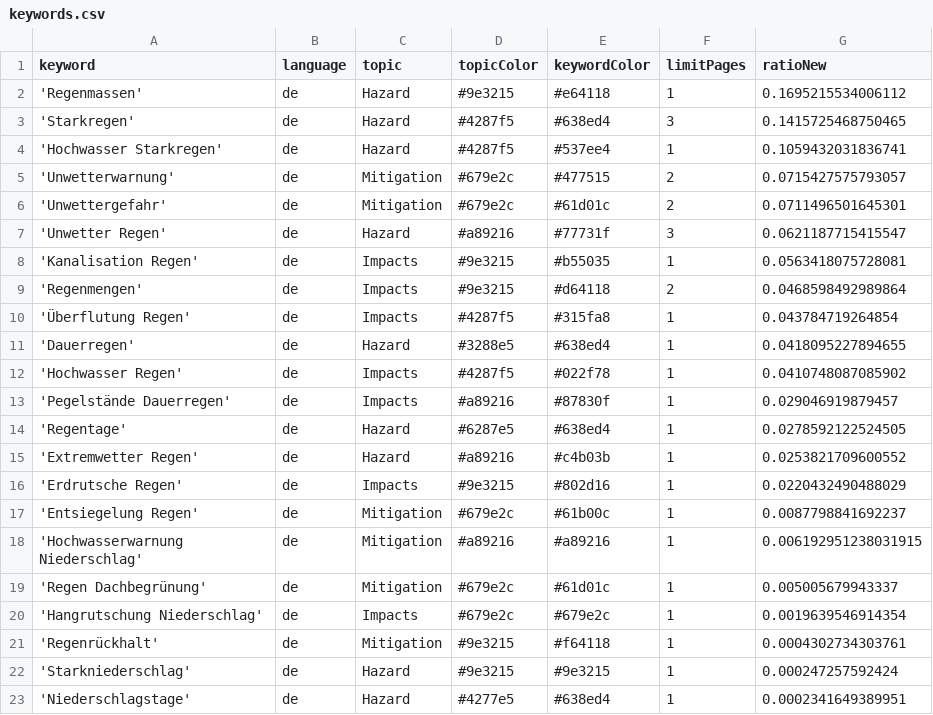
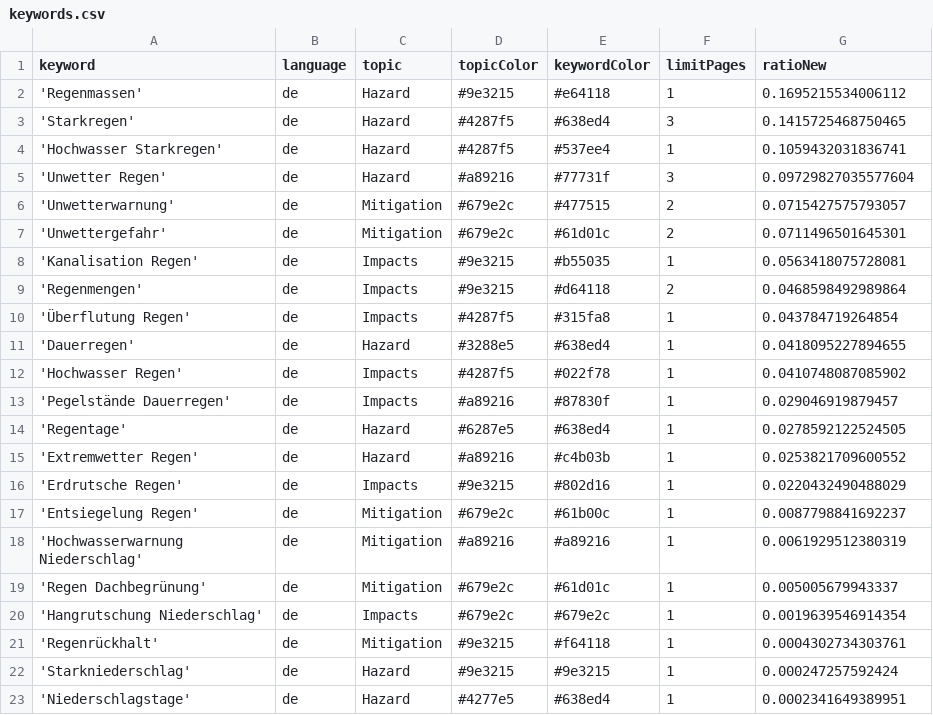
Before and after one commit to jannikdo28-news/RainIsComing, a CSV file: keywords.csv, drawn as a sheet.

```diff
--- a/keywords.csv
+++ b/keywords.csv
@@ -4,5 +4,5 @@ keyword,language,topic,topicColor,keywordColor,limitPages,ratioNew
 'Hochwasser Starkregen',de,Hazard,#4287f5,#537ee4,1,0.1059432031836741
+'Unwetter Regen',de,Hazard,#a89216,#77731f,3,0.09729827035577604
 'Unwetterwarnung',de,Mitigation,#679e2c,#477515,2,0.0715427575793057
 'Unwettergefahr',de,Mitigation,#679e2c,#61d01c,2,0.0711496501645301
-'Unwetter Regen',de,Hazard,#a89216,#77731f,3,0.0621187715415547
 'Kanalisation Regen',de,Impacts,#9e3215,#b55035,1,0.0563418075728081
@@ -17,3 +17,3 @@ keyword,language,topic,topicColor,keywordColor,limitPages,ratioNew
 'Entsiegelung Regen',de,Mitigation,#679e2c,#61b00c,1,0.0087798841692237
-'Hochwasserwarnung Niederschlag',de,Mitigation,#a89216,#a89216,1,0.006192951238031915
+'Hochwasserwarnung Niederschlag',de,Mitigation,#a89216,#a89216,1,0.0061929512380319
 'Regen Dachbegrünung',de,Mitigation,#679e2c,#61d01c,1,0.005005679943337
```
Also changed, not shown: 1 other file.
